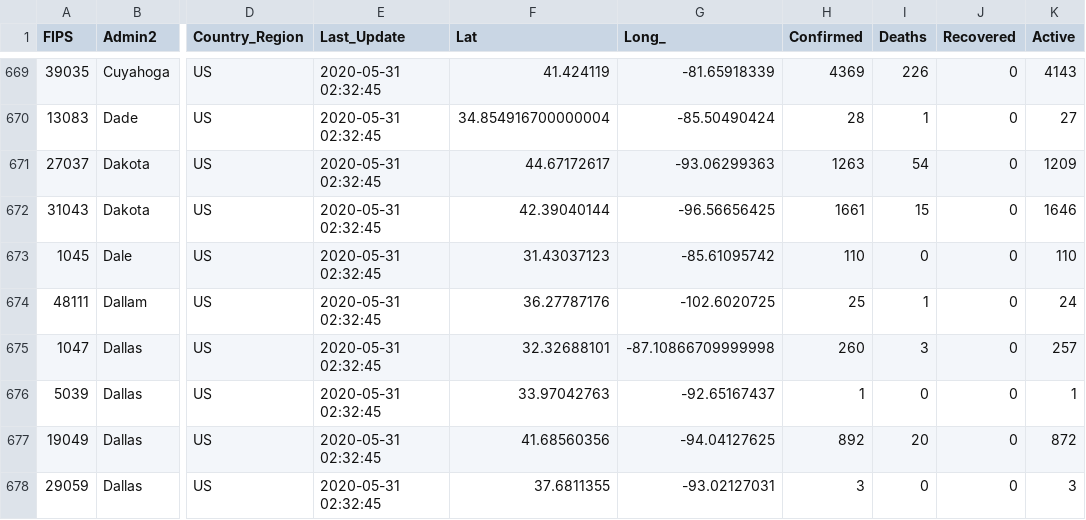
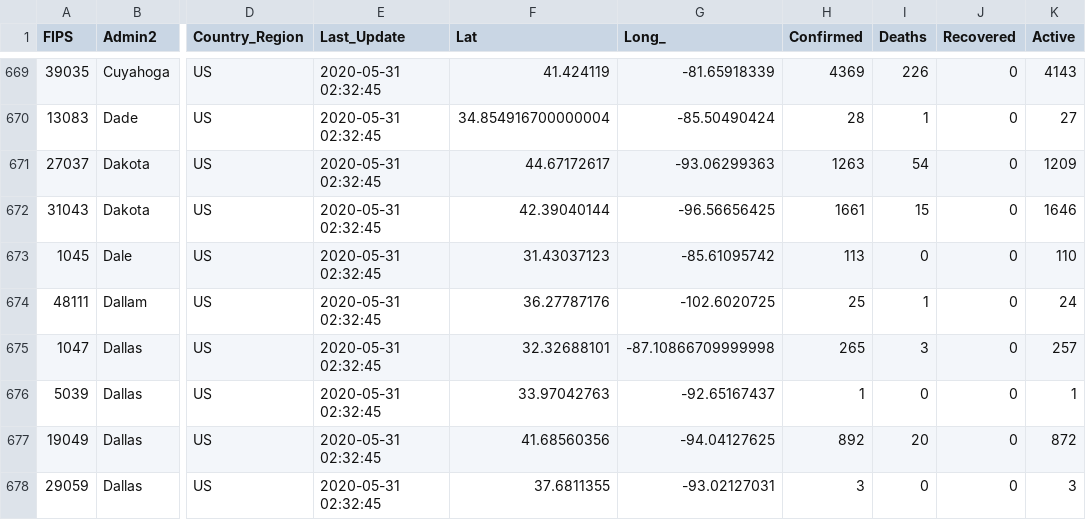
Before and after one commit to jeokrohn/coviddata, a CSV file: CSV/05-30-2020.csv, drawn as a sheet; only a part is shown, gaps mark what is left out; the diff covers the shown part only; the diff names each change by its address in the sheet, - before the commit and + after, or states it on an @@ line.

Commit message:
New data

```diff
--- a/CSV/05-30-2020.csv
+++ b/CSV/05-30-2020.csv
-H673 (Confirmed): 110
+H673 (Confirmed): 113
-H675 (Confirmed): 260
+H675 (Confirmed): 265
```
Also changed, not shown: 2 added rows and 63 edited cells elsewhere in this file, CSV/05-29-2020.csv, CSV/05-31-2020.csv, 57 other files.
